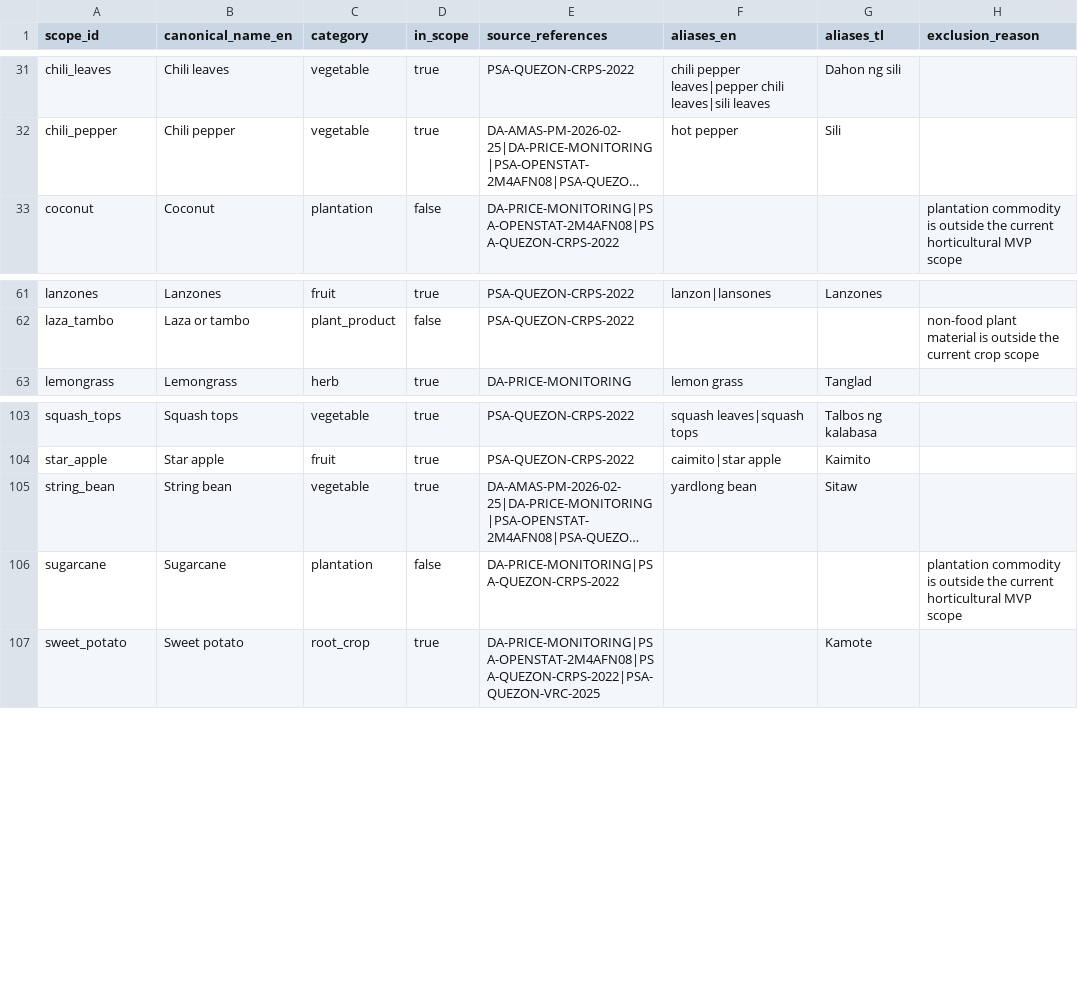
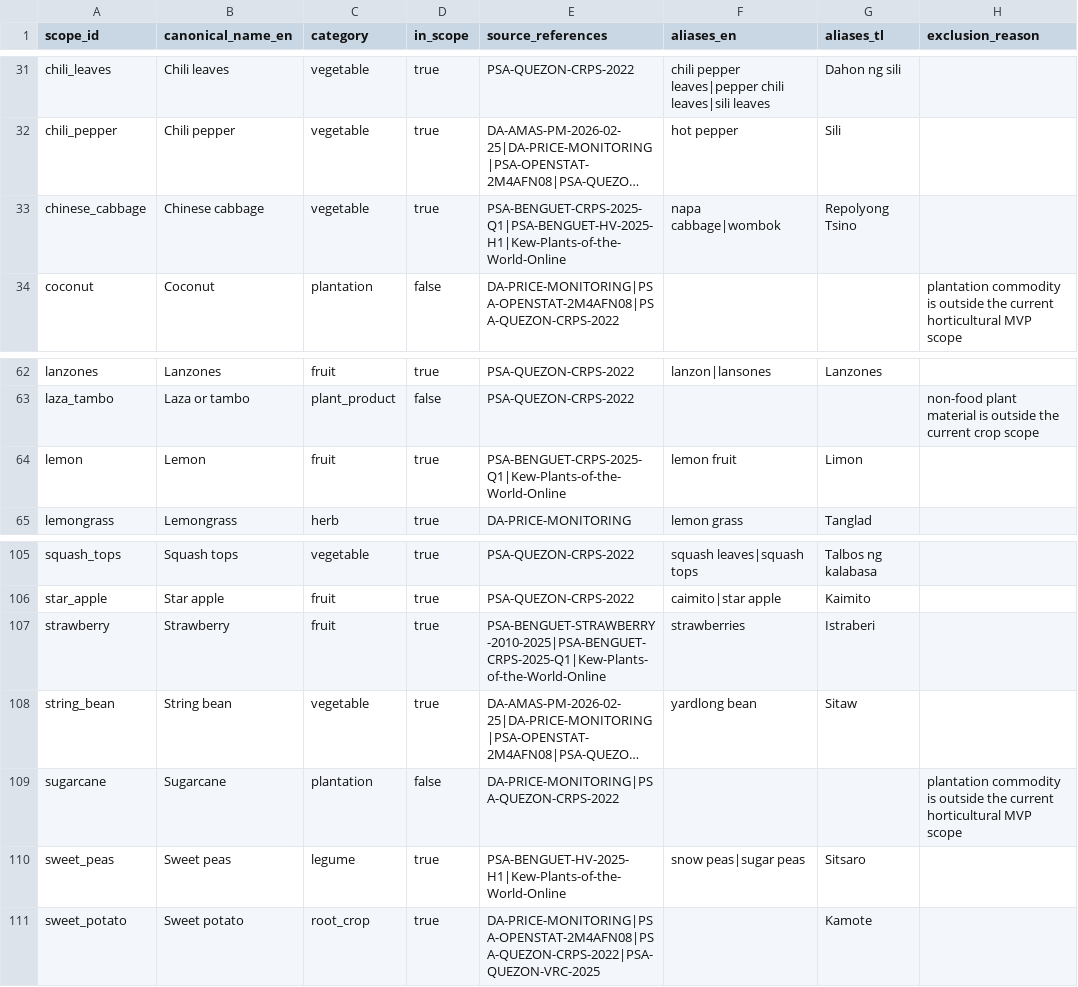
Before and after one commit to miraflowwer/halinat-tanim, a CSV file: data/registry/crop_scope_inventory.csv, drawn as a sheet; only a part is shown, gaps mark what is left out; long unchanged cells end in …; the diff names each change by its address in the sheet, - before the commit and + after, or states it on an @@ line.

Commit message:
fix: close Phase 2 data audit blockers

```diff
--- a/data/registry/crop_scope_inventory.csv
+++ b/data/registry/crop_scope_inventory.csv
+row 33: chinese_cabbage | Chinese cabbage | vegetable | true | PSA-BENGUET-CRPS-2025-Q1|PSA-BENGUET-HV-2025-H1|Kew-Plants-of-the-World-Online | napa cabbage|wombok | Repolyong Tsino
+row 64: lemon | Lemon | fruit | true | PSA-BENGUET-CRPS-2025-Q1|Kew-Plants-of-the-World-Online | lemon fruit | Limon
+row 107: strawberry | Strawberry | fruit | true | PSA-BENGUET-STRAWBERRY-2010-2025|PSA-BENGUET-CRPS-2025-Q1|Kew-Plants-of-the-World-Online | strawberries | Istraberi
+row 110: sweet_peas | Sweet peas | legume | true | PSA-BENGUET-HV-2025-H1|Kew-Plants-of-the-World-Online | snow peas|sugar peas | Sitsaro
```
Also changed, not shown: data/registry/crops.csv, 22 other files.
